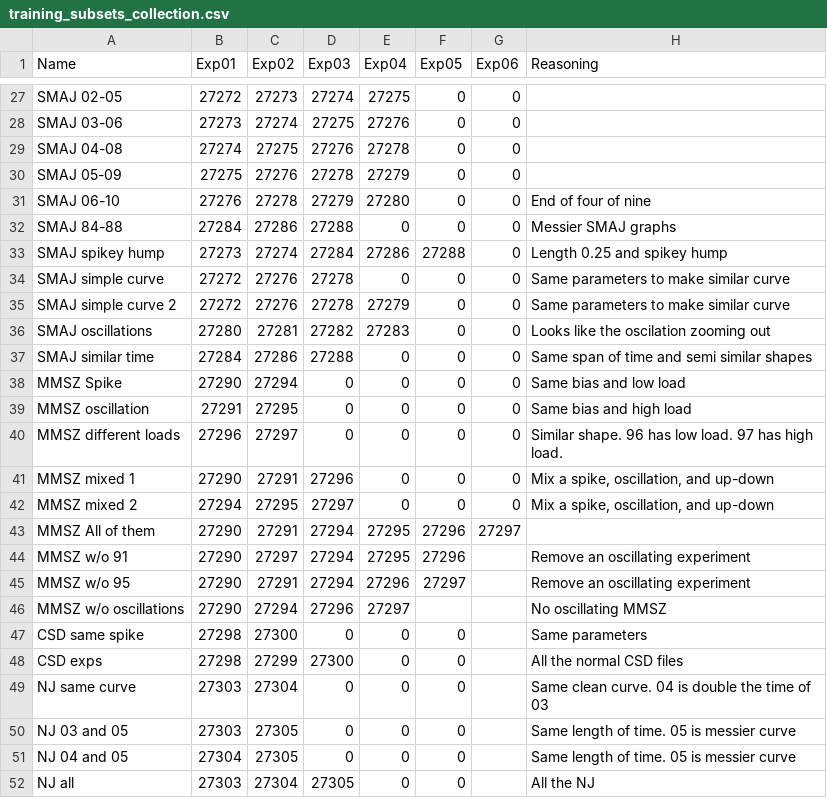
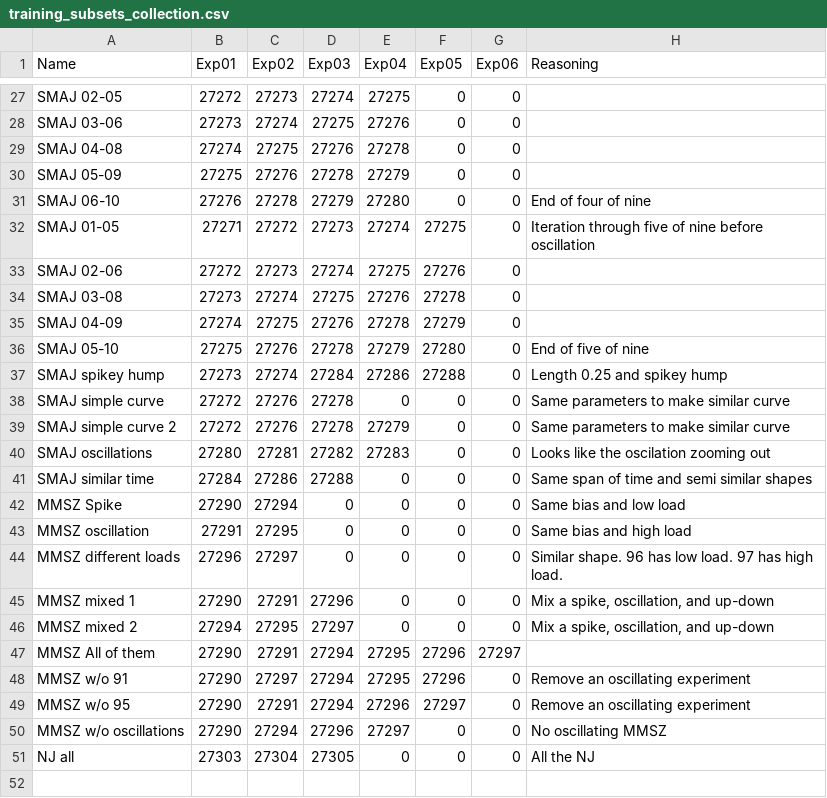
Before and after one commit to jfoster2026/KAN_TAMU_Capstone, a CSV file: training_subsets_collection.csv, drawn as a sheet; only a part is shown, gaps mark what is left out.

```diff
--- a/training_subsets_collection.csv
+++ b/training_subsets_collection.csv
@@ -31,3 +31,7 @@ SMAJ 05-09,27275,27276,27278,27279,0,0,
 SMAJ 06-10,27276,27278,27279,27280,0,0,End of four of nine
-SMAJ 84-88,27284,27286,27288,0,0,0,Messier SMAJ graphs
+SMAJ 01-05,27271,27272,27273,27274,27275,0,Iteration through five of nine before oscillation
+SMAJ 02-06,27272,27273,27274,27275,27276,0,
+SMAJ 03-08,27273,27274,27275,27276,27278,0,
+SMAJ 04-09,27274,27275,27276,27278,27279,0,
+SMAJ 05-10,27275,27276,27278,27279,27280,0,End of five of nine
 SMAJ spikey hump,27273,27274,27284,27286,27288,0,Length 0.25 and spikey hump
@@ -43,10 +47,5 @@ MMSZ mixed 2,27294,27295,27297,0,0,0,"Mix a spike, oscillation, and up-down"
 MMSZ All of them,27290,27291,27294,27295,27296,27297,
-MMSZ w/o 91,27290,27297,27294,27295,27296,,Remove an oscillating experiment
-MMSZ w/o 95,27290,27291,27294,27296,27297,,Remove an oscillating experiment
-MMSZ w/o oscillations,27290,27294,27296,27297,,,No oscillating MMSZ
-CSD same spike,27298,27300,0,0,0,,Same parameters
-CSD exps,27298,27299,27300,0,0,,All the normal CSD files
-NJ same curve,27303,27304,0,0,0,,Same clean curve. 04 is double the time of 03
-NJ 03 and 05,27303,27305,0,0,0,,Same length of time. 05 is messier curve
-NJ 04 and 05,27304,27305,0,0,0,,Same length of time. 05 is messier curve
-NJ all,27303,27304,27305,0,0,,All the NJ
+MMSZ w/o 91,27290,27297,27294,27295,27296,0,Remove an oscillating experiment
+MMSZ w/o 95,27290,27291,27294,27296,27297,0,Remove an oscillating experiment
+MMSZ w/o oscillations,27290,27294,27296,27297,0,0,No oscillating MMSZ
+NJ all,27303,27304,27305,0,0,0,All the NJ
```
Also changed, not shown: 4 other files.
